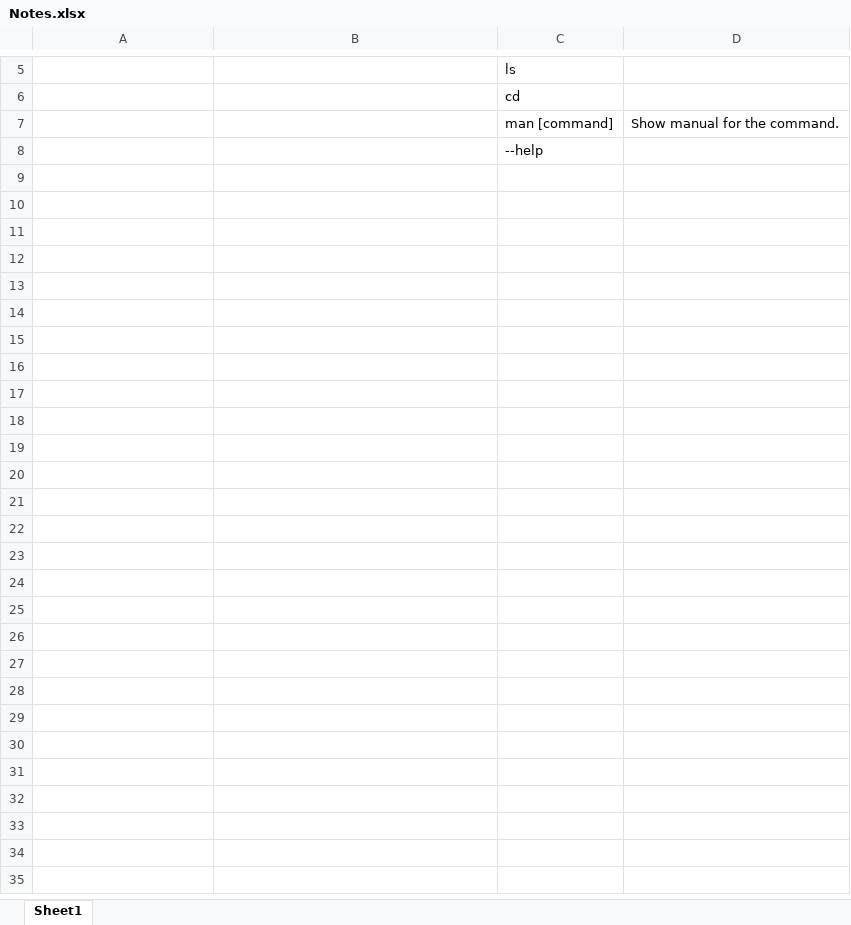
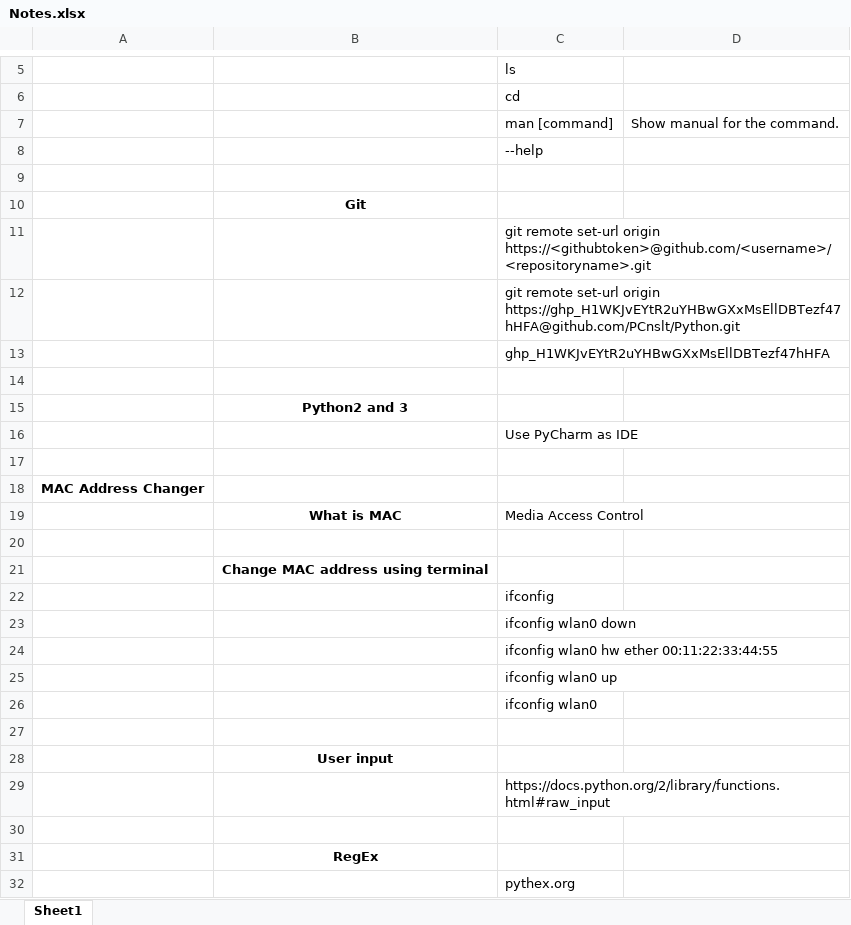
Before and after one commit to PCnslt/Python, an Excel workbook: Notes.xlsx, sheet Sheet1, drawn as a sheet; only a part is shown, gaps mark what is left out; values as stored, in another font and other column widths than the file's, no borders; the diff names each change by its address in the sheet, - before the commit and + after, or states it on an @@ line.

Commit message:
Add MAC Address changer notes.

```diff
--- a/Notes.xlsx (sheet Sheet1)
+++ b/Notes.xlsx (sheet Sheet1)
+row 9: (empty)
+row 10:  | Git
+row 11:  |  | git remote set-url origin https://<githubtoken>@github.com/<username>/<repositoryname>.git
+row 12:  |  | git remote set-url origin https://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@github.com/PCnslt/Python.git
+row 13:  |  | 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
+row 14: (empty)
+row 15:  | Python2 and 3
+row 16:  |  | Use PyCharm as IDE
+row 17: (empty)
+row 18: MAC Address Changer
+row 19:  | What is MAC | Media Access Control
+row 20: (empty)
+row 21:  | Change MAC address using terminal
+row 22:  |  | ifconfig
+row 23:  |  | ifconfig wlan0 down
+row 24:  |  | ifconfig wlan0 hw ether 00:11:22:33:44:55
+row 25:  |  | ifconfig wlan0 up
+row 26:  |  | ifconfig wlan0
+row 27: (empty)
+row 28:  | User input
+row 29:  |  | https://docs.python.org/2/library/functions.html#raw_input
+row 30: (empty)
+row 31:  | RegEx
+row 32:  |  | pythex.org
```
